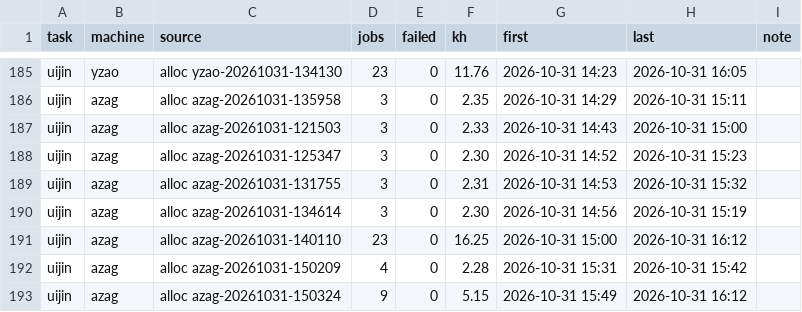
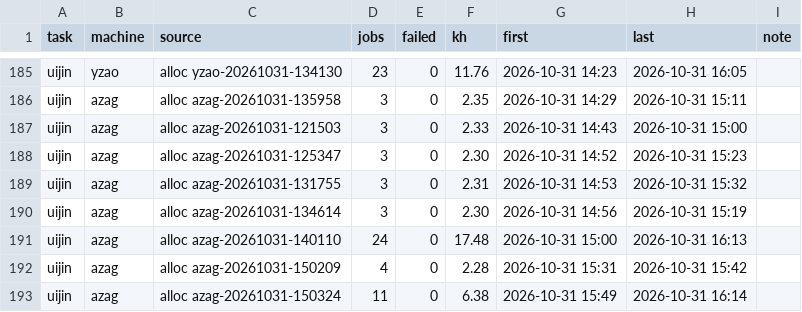
Before and after one commit to laussy/ten-go, a TSV file: ledger.tsv, drawn as a sheet; only a part is shown, gaps mark what is left out.

```diff
--- a/ledger.tsv
+++ b/ledger.tsv
@@ -190,4 +190,4 @@ uijin	azag	alloc azag-20261031-131755	3	0	2.31	2026-10-31 14:53	2026-10-31 15:32
 uijin	azag	alloc azag-20261031-134614	3	0	2.30	2026-10-31 14:56	2026-10-31 15:19	
-uijin	azag	alloc azag-20261031-140110	23	0	16.25	2026-10-31 15:00	2026-10-31 16:12	
+uijin	azag	alloc azag-20261031-140110	24	0	17.48	2026-10-31 15:00	2026-10-31 16:13	
 uijin	azag	alloc azag-20261031-150209	4	0	2.28	2026-10-31 15:31	2026-10-31 15:42	
-uijin	azag	alloc azag-20261031-150324	9	0	5.15	2026-10-31 15:49	2026-10-31 16:12	
+uijin	azag	alloc azag-20261031-150324	11	0	6.38	2026-10-31 15:49	2026-10-31 16:14	
```
Also changed, not shown: 2 other files.
